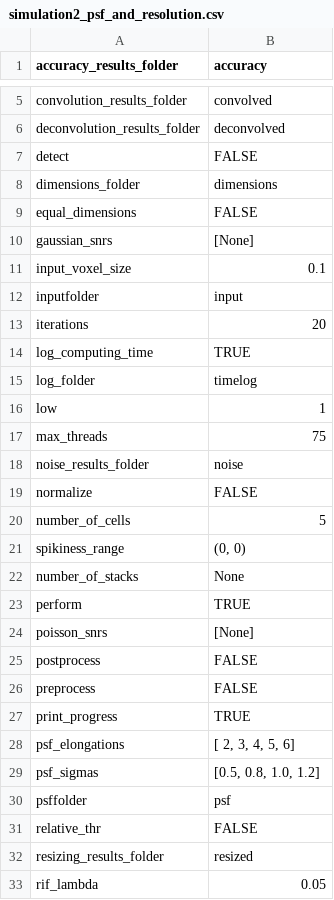
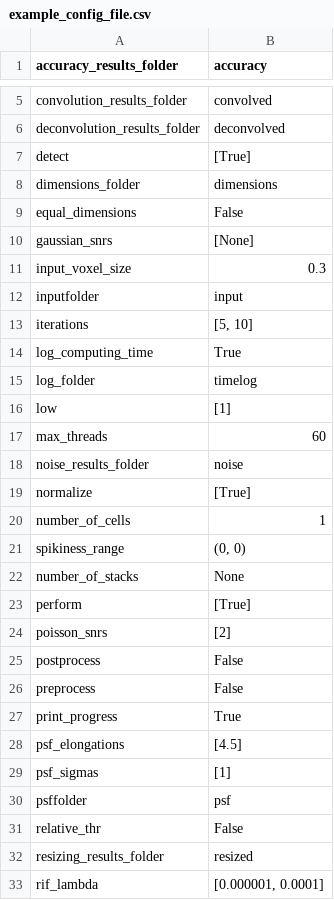
Before and after one commit to applied-systems-biology/DeconvTest, a CSV file: DeconvTest/scripts/example_config_file.csv (was DeconvTest/scripts/simulation2_psf_and_resolution.csv), drawn as a sheet; only a part is shown, gaps mark what is left out; the diff covers the shown part only.

Commit message:
removed unused scripts

```diff
--- a/DeconvTest/scripts/simulation2_psf_and_resolution.csv
+++ b/DeconvTest/scripts/example_config_file.csv
@@ -6,28 +6,28 @@ convolution_results_folder	convolved
 deconvolution_results_folder	deconvolved
-detect	FALSE
+detect	[True]
 dimensions_folder	dimensions
-equal_dimensions	FALSE
+equal_dimensions	False
 gaussian_snrs	[None]
-input_voxel_size	0.1
+input_voxel_size	0.3
 inputfolder	input
-iterations	20
-log_computing_time	TRUE
+iterations	[5, 10]
+log_computing_time	True
 log_folder	timelog
-low	1
-max_threads	75
+low	[1]
+max_threads	60
 noise_results_folder	noise
-normalize	FALSE
-number_of_cells	5
+normalize	[True]
+number_of_cells	1
 spikiness_range	(0, 0)
 number_of_stacks	None
-perform	TRUE
-poisson_snrs	[None]
-postprocess	FALSE
-preprocess	FALSE
-print_progress	TRUE
-psf_elongations	[ 2, 3, 4, 5, 6]
-psf_sigmas	[0.5, 0.8, 1.0, 1.2]
+perform	[True]
+poisson_snrs	[2]
+postprocess	False
+preprocess	False
+print_progress	True
+psf_elongations	[4.5]
+psf_sigmas	[1]
 psffolder	psf
-relative_thr	FALSE
+relative_thr	False
 resizing_results_folder	resized
-rif_lambda	0.05
+rif_lambda	[0.000001, 0.0001]
```
Also changed, not shown: 6 edited cells elsewhere in this file, 11 other files.
